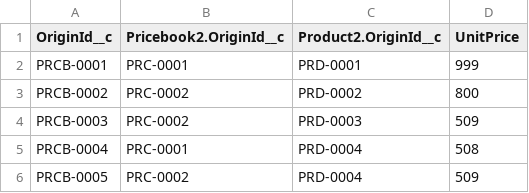
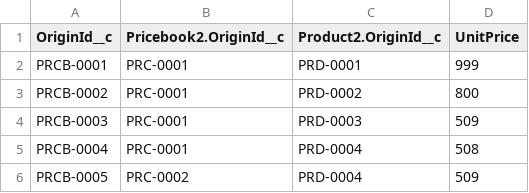
Before and after one commit to Skidrow17/test, a CSV file: cpq/PricebookEntry.csv, drawn as a sheet.

```diff
--- a/cpq/PricebookEntry.csv
+++ b/cpq/PricebookEntry.csv
@@ -2,4 +2,4 @@ OriginId__c,Pricebook2.OriginId__c,Product2.OriginId__c,UnitPrice
 PRCB-0001,PRC-0001,PRD-0001,999
-PRCB-0002,PRC-0002,PRD-0002,800
-PRCB-0003,PRC-0002,PRD-0003,509
+PRCB-0002,PRC-0001,PRD-0002,800
+PRCB-0003,PRC-0001,PRD-0003,509
 PRCB-0004,PRC-0001,PRD-0004,508
```
Also changed, not shown: 1 other file.
